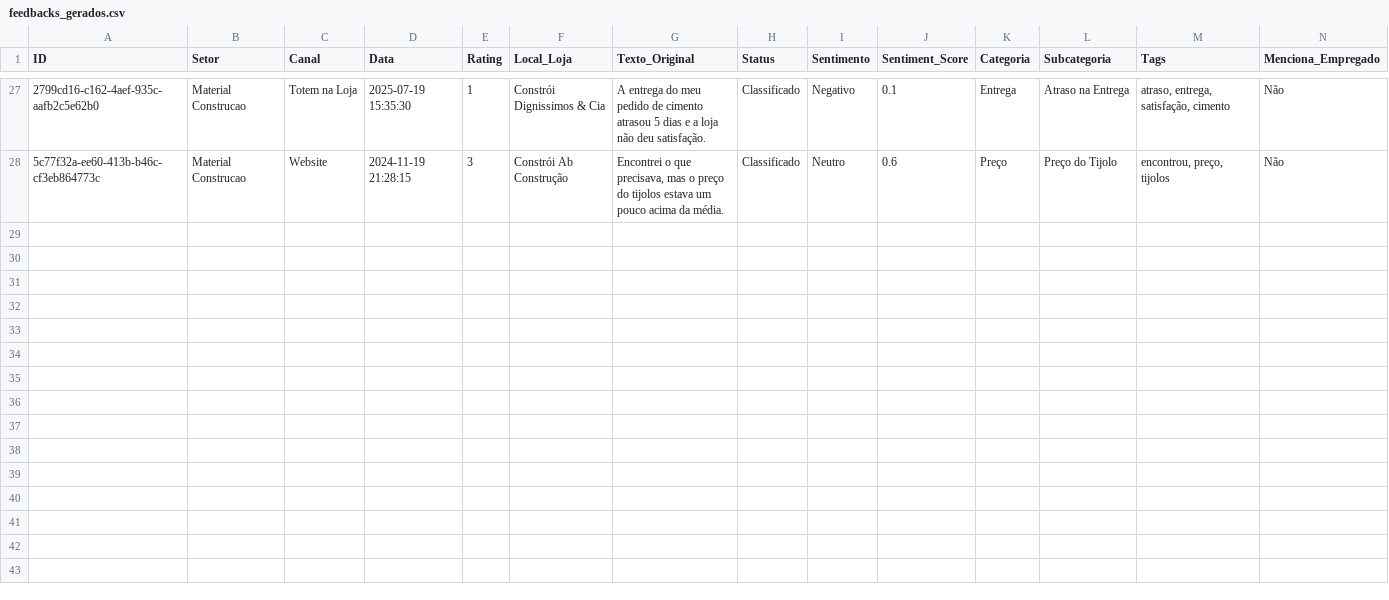
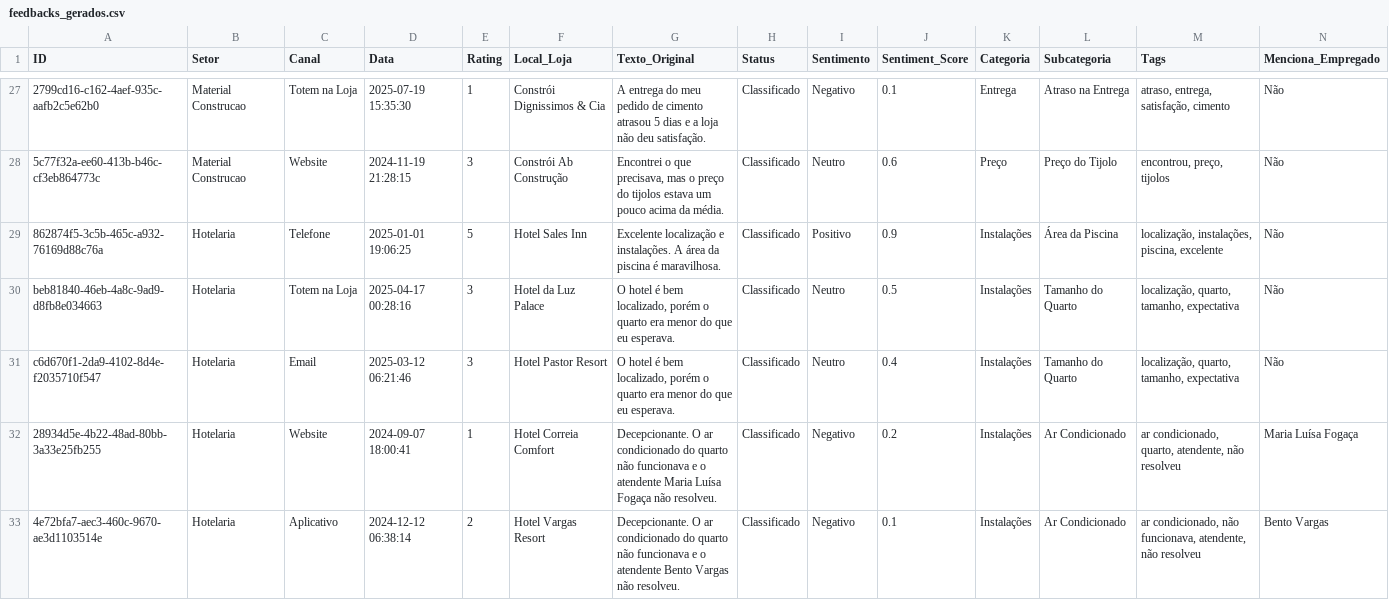
Before and after one commit to vicvalicelle/Case-T-cnico, a CSV file: data/feedbacks_gerados.csv, drawn as a sheet; only a part is shown, gaps mark what is left out; rows hold the shown columns only; the diff covers the shown part only; the diff names each change by its address in the sheet, - before the commit and + after, or states it on an @@ line.

```diff
--- a/data/feedbacks_gerados.csv
+++ b/data/feedbacks_gerados.csv
+row 29: 862874f5-3c5b-465c-a932-76169d88c76a | Hotelaria | Telefone | 2025-01-01 19:06:25 | 5 | Hotel Sales Inn | Excelente localização e instalações. A área da piscina é maravilhosa. | Classificado | Positivo | 0.9 | Instalações | Área da Piscina | localização, instalações, piscina, excelente | Não
+row 30: beb81840-46eb-4a8c-9ad9-d8fb8e034663 | Hotelaria | Totem na Loja | 2025-04-17 00:28:16 | 3 | Hotel da Luz Palace | O hotel é bem localizado, porém o quarto era menor do que eu esperava. | Classificado | Neutro | 0.5 | Instalações | Tamanho do Quarto | localização, quarto, tamanho, expectativa | Não
+row 31: c6d670f1-2da9-4102-8d4e-f2035710f547 | Hotelaria | Email | 2025-03-12 06:21:46 | 3 | Hotel Pastor Resort | O hotel é bem localizado, porém o quarto era menor do que eu esperava. | Classificado | Neutro | 0.4 | Instalações | Tamanho do Quarto | localização, quarto, tamanho, expectativa | Não
+row 32: 28934d5e-4b22-48ad-80bb-3a33e25fb255 | Hotelaria | Website | 2024-09-07 18:00:41 | 1 | Hotel Correia Comfort | Decepcionante. O ar condicionado do quarto não funcionava e o atendente Maria Luísa Fogaça não resolveu. | Classificado | Negativo | 0.2 | Instalações | Ar Condicionado | ar condicionado, quarto, atendente, não resolveu | Maria Luísa Fogaça
+row 33: 4e72bfa7-aec3-460c-9670-ae3d1103514e | Hotelaria | Aplicativo | 2024-12-12 06:38:14 | 2 | Hotel Vargas Resort | Decepcionante. O ar condicionado do quarto não funcionava e o atendente Bento Vargas não resolveu. | Classificado | Negativo | 0.1 | Instalações | Ar Condicionado | ar condicionado, não funcionava, atendente, não resolveu | Bento Vargas
```
Also changed, not shown: 5 added rows elsewhere in this file, 6 other files.
